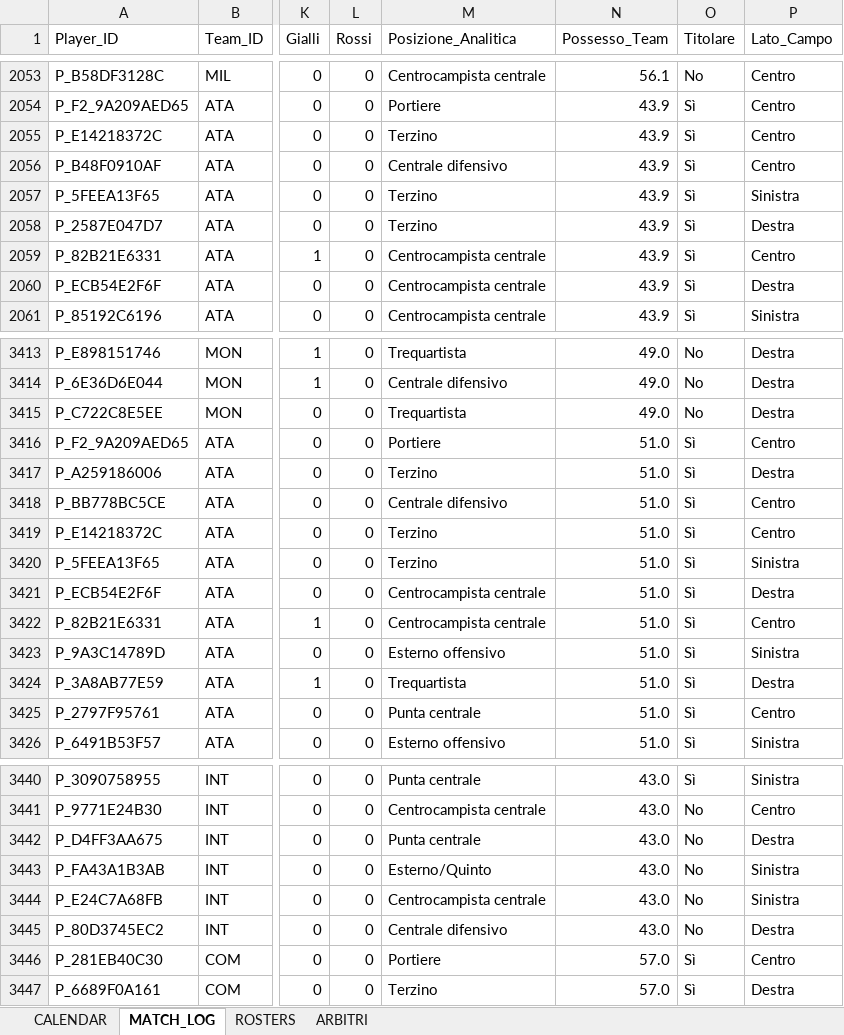
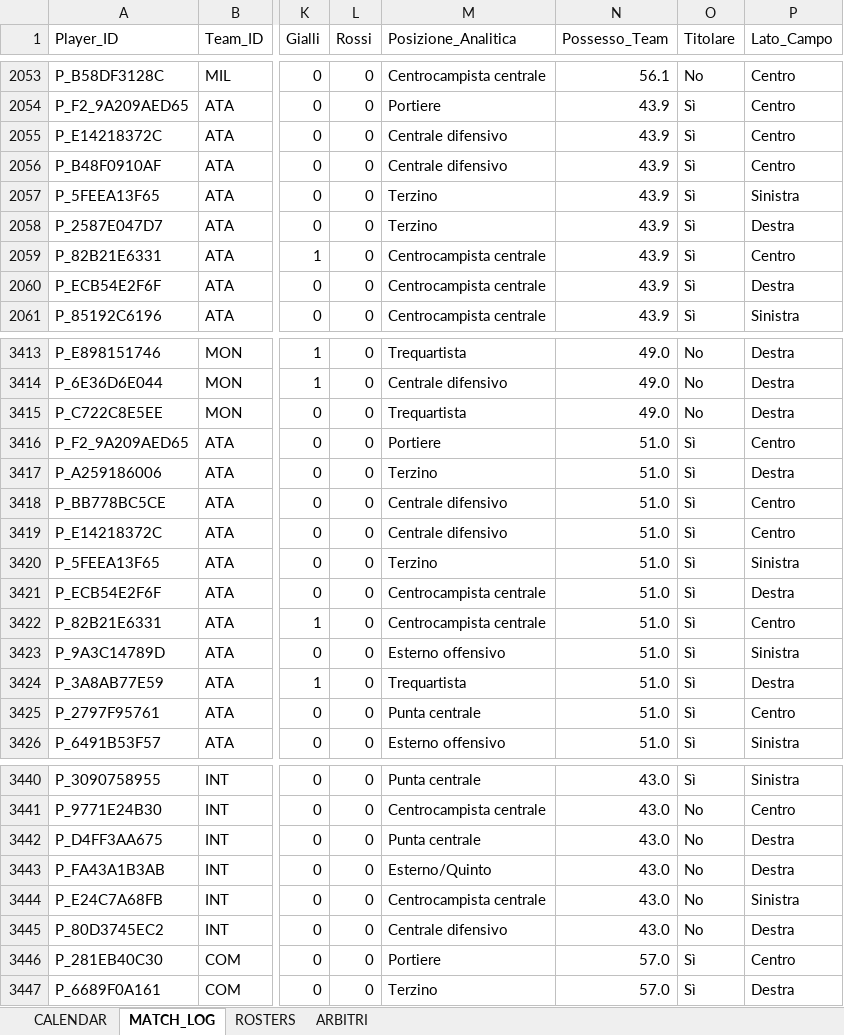
Before and after one commit to desantism505-lang/serie-a-tool, an Excel workbook: Serie_A_2026_27_DATABASE_MASTER.xlsx, sheet MATCH_LOG, drawn as a sheet; only a part is shown, gaps mark what is left out; values as stored, in another font and other column widths than the file's, no borders; the diff covers the shown part only; the diff names each change by its address in the sheet, - before the commit and + after, or states it on an @@ line.

```diff
--- a/Serie_A_2026_27_DATABASE_MASTER.xlsx (sheet MATCH_LOG)
+++ b/Serie_A_2026_27_DATABASE_MASTER.xlsx (sheet MATCH_LOG)
-M2055 (Posizione_Analitica): Terzino
+M2055 (Posizione_Analitica): Centrale difensivo
-M3419 (Posizione_Analitica): Terzino
+M3419 (Posizione_Analitica): Centrale difensivo
-P3443 (Lato_Campo): Sinistra
+P3443 (Lato_Campo): Destra
```
Also changed, not shown: 5 edited cells elsewhere in this sheet, sheet ROSTERS, 1 other file.
